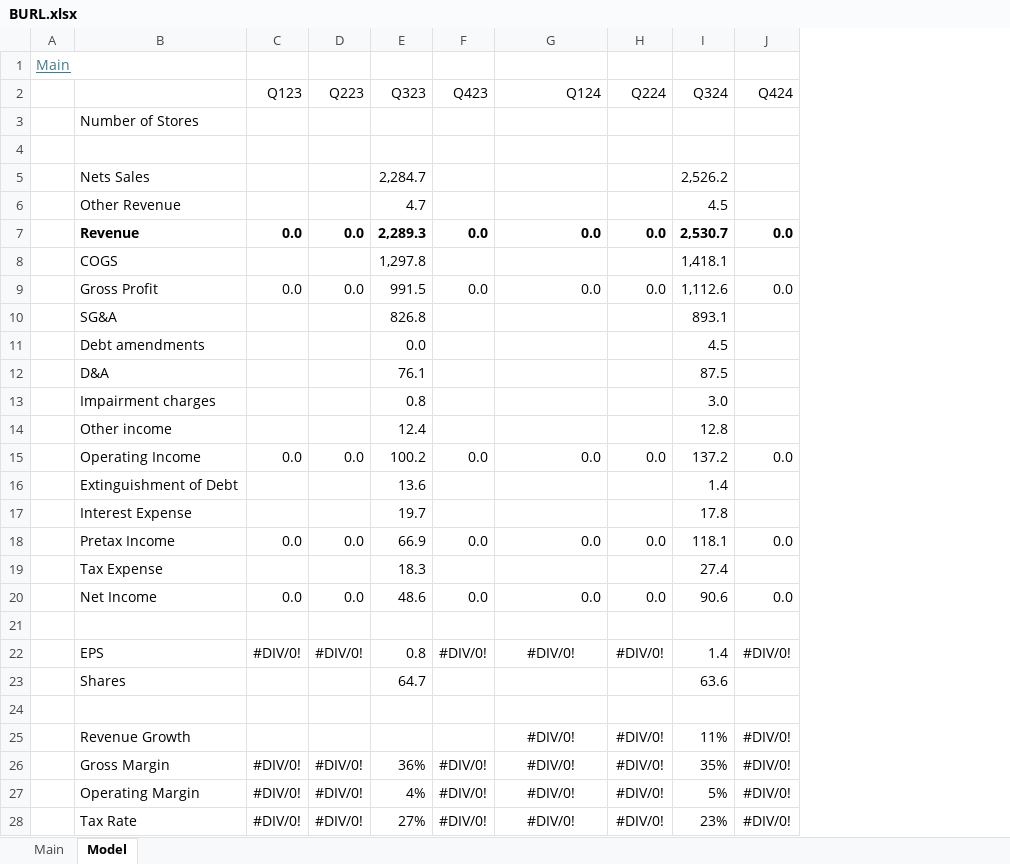
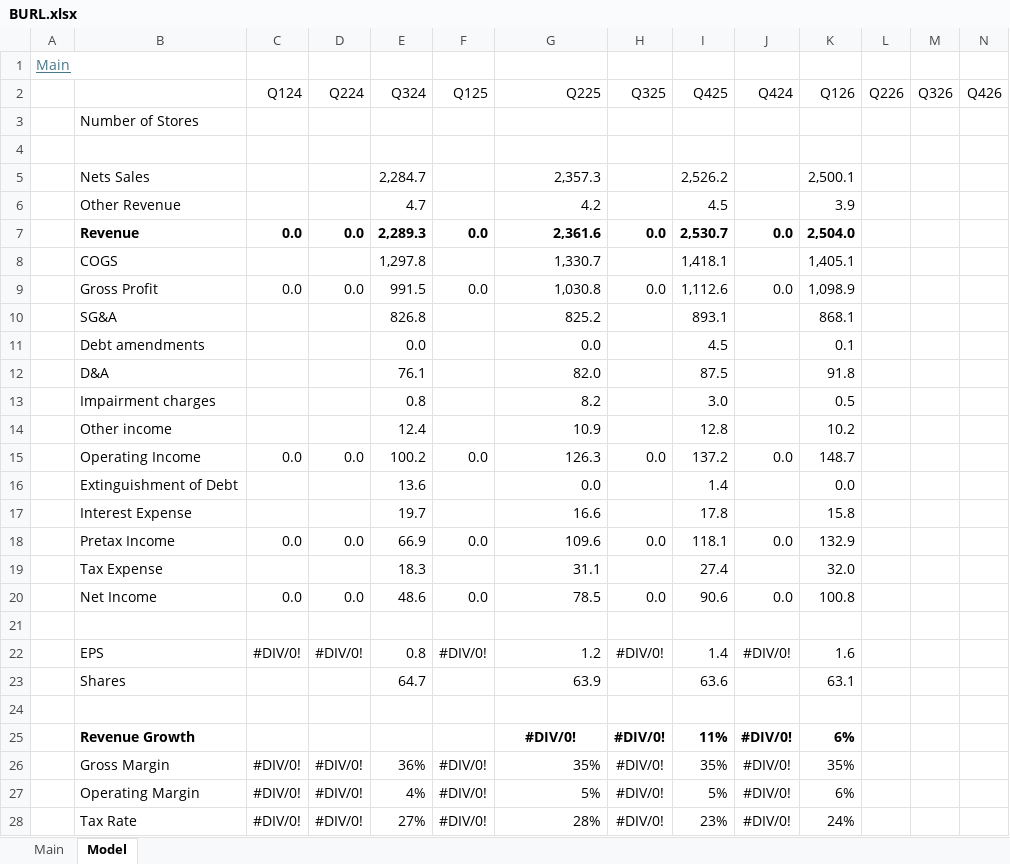
Before and after one commit to oscarsettje/Models, an Excel workbook: BURL.xlsx, sheet Model, drawn as a sheet; only a part is shown; values as stored, in another font and other column widths than the file's, no borders; the diff names each change by its address in the sheet, - before the commit and + after, or states it on an @@ line.

```diff
--- a/BURL.xlsx (sheet Model)
+++ b/BURL.xlsx (sheet Model)
+column K (Q126), rows 5-28: 2,500.1 | 3.9 | 2,504.0 | 1,405.1 | 1,098.9 | 868.1 | 0.1 | 91.8 | 0.5 | 10.2 | 148.7 | 0.0 | 15.8 | 132.9 | 32.0 | 100.8 |  | 1.6 | 63.1 |  | 6% | 35% | 6% | 24%
+column L (Q226), empty
+column M (Q326), empty
+column N (Q426), empty
-C2: Q123
+C2: Q124
-D2: Q223
+D2: Q224
-E2: Q323
+E2: Q324
-F2: Q423
+F2: Q125
-G2: Q124
+G2: Q225
-H2: Q224
+H2: Q325
-I2: Q324
+I2: Q425
-G5 (Q225): (empty)
+G5 (Q225): 2,357.3
-G6 (Q225): (empty)
+G6 (Q225): 4.2
-G7 (Q225): 0.0
+G7 (Q225): 2,361.6
-G8 (Q225): (empty)
+G8 (Q225): 1,330.7
-G9 (Q225): 0.0
+G9 (Q225): 1,030.8
-G10 (Q225): (empty)
+G10 (Q225): 825.2
-G11 (Q225): (empty)
+G11 (Q225): 0.0
-G12 (Q225): (empty)
+G12 (Q225): 82.0
-G13 (Q225): (empty)
+G13 (Q225): 8.2
-G14 (Q225): (empty)
+G14 (Q225): 10.9
-G15 (Q225): 0.0
+G15 (Q225): 126.3
-G16 (Q225): (empty)
+G16 (Q225): 0.0
-G17 (Q225): (empty)
+G17 (Q225): 16.6
-G18 (Q225): 0.0
+G18 (Q225): 109.6
-G19 (Q225): (empty)
+G19 (Q225): 31.1
-G20 (Q225): 0.0
+G20 (Q225): 78.5
-G22 (Q225): #DIV/0!
+G22 (Q225): 1.2
-G22 alignment: center
+G22 alignment: right
-G23 (Q225): (empty)
+G23 (Q225): 63.9
-B25 bold: off
+B25 bold: on
-G25:J25 bold: off
+G25:J25 bold: on
-G26 (Q225): #DIV/0!
+G26 (Q225): 35%
-G26:G28 alignment: center
+G26:G28 alignment: right
-G27 (Q225): #DIV/0!
+G27 (Q225): 5%
-G28 (Q225): #DIV/0!
+G28 (Q225): 28%
```
Also changed, not shown: sheet Main, BABA.xlsx, CDI.PA.xlsx, 4 other files.
